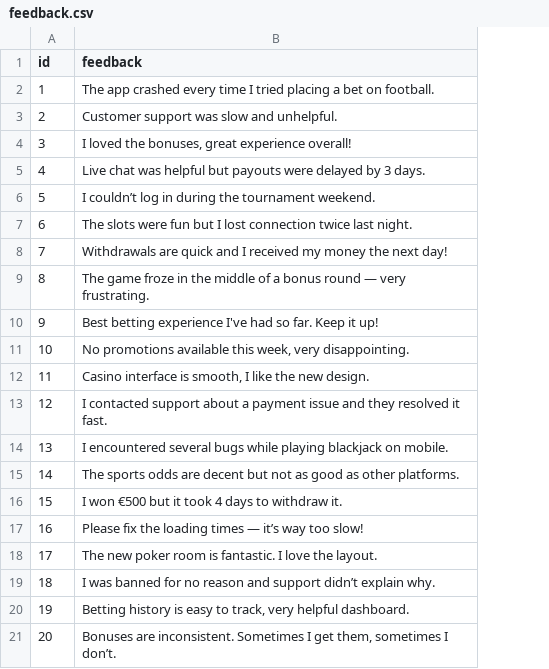
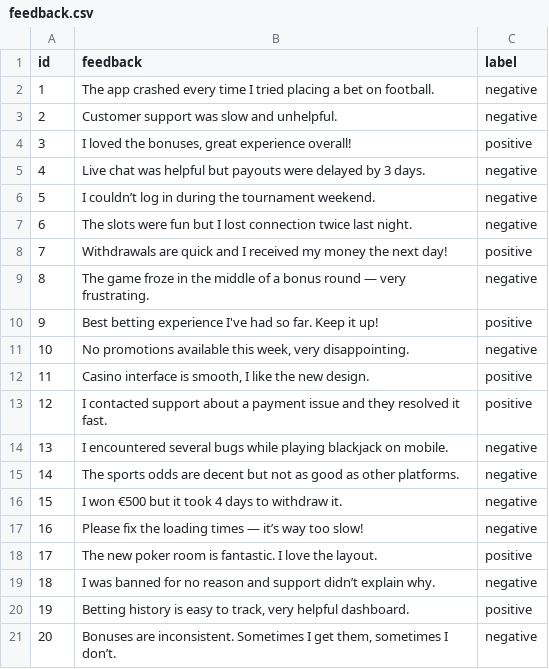
Before and after one commit to mantas123456/NLP_Player_Feedback_Analysis, a CSV file: data/feedback.csv, drawn as a sheet; the diff names each change by its address in the sheet, - before the commit and + after, or states it on an @@ line.

```diff
--- a/data/feedback.csv
+++ b/data/feedback.csv
+column C (label), rows 2-21: negative | negative | positive | negative | negative | negative | positive | negative | positive | negative | positive | positive | negative | negative | negative | negative | positive | negative | positive | negative
```
Also changed, not shown: outputs/processed_feedback.csv, 19 other files.
